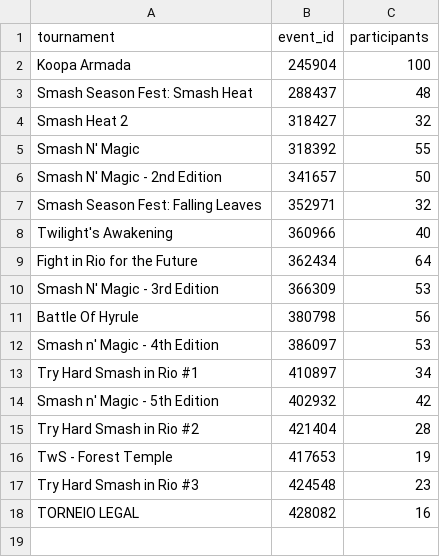
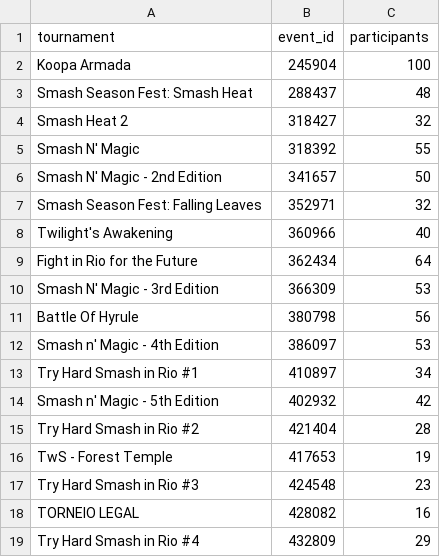
Before and after one commit to luizfgnmaia/smash-rio-elo, a CSV file: data/events.csv, drawn as a sheet.

```diff
--- a/data/events.csv
+++ b/data/events.csv
@@ -18 +18,2 @@ Try Hard Smash in Rio #3;424548;23
 TORNEIO LEGAL;428082;16
+Try Hard Smash in Rio #4;432809;29
```
Also changed, not shown: data/players.csv, data/sets_fixed.csv, 12 other files.
